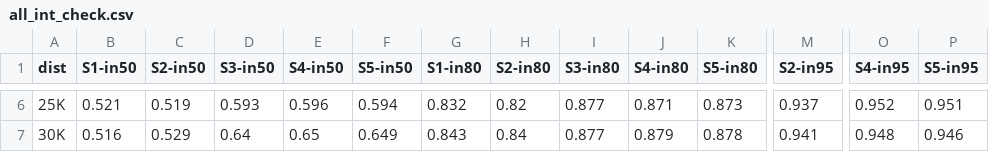
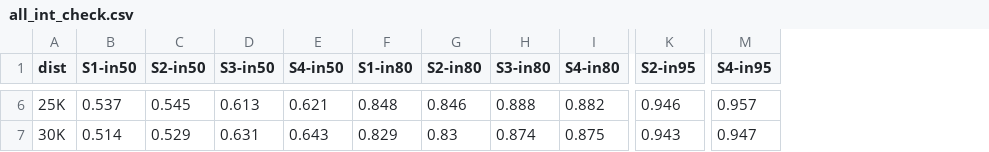
Before and after one commit to eaegerber/Marathon_Predictor, a CSV file: analysis/tables/all_int_check.csv, drawn as a sheet; only a part is shown, gaps mark what is left out; removed rows and columns are numbered as before the commit, all else as after; the diff covers the shown part only; the diff names each change by its address in the sheet, - before the commit and + after, or states it on an @@ line.

```diff
--- a/analysis/tables/all_int_check.csv
+++ b/analysis/tables/all_int_check.csv
-column F (S5-in50), rows 6-7: 0.594 | 0.649
-column K (S5-in80), rows 6-7: 0.873 | 0.878
-column P (S5-in95), rows 6-7: 0.951 | 0.946
-B6 (S1-in50): 0.521
+B6 (S1-in50): 0.537
-C6 (S2-in50): 0.519
+C6 (S2-in50): 0.545
-D6 (S3-in50): 0.593
+D6 (S3-in50): 0.613
-E6 (S4-in50): 0.596
+E6 (S4-in50): 0.621
-F6 (S1-in80): 0.832
+F6 (S1-in80): 0.848
-G6 (S2-in80): 0.82
+G6 (S2-in80): 0.846
-H6 (S3-in80): 0.877
+H6 (S3-in80): 0.888
-I6 (S4-in80): 0.871
+I6 (S4-in80): 0.882
-K6 (S2-in95): 0.937
+K6 (S2-in95): 0.946
-M6 (S4-in95): 0.952
+M6 (S4-in95): 0.957
-B7 (S1-in50): 0.516
+B7 (S1-in50): 0.514
-D7 (S3-in50): 0.64
+D7 (S3-in50): 0.631
-E7 (S4-in50): 0.65
+E7 (S4-in50): 0.643
-F7 (S1-in80): 0.843
+F7 (S1-in80): 0.829
-G7 (S2-in80): 0.84
+G7 (S2-in80): 0.83
-H7 (S3-in80): 0.877
+H7 (S3-in80): 0.874
-I7 (S4-in80): 0.879
+I7 (S4-in80): 0.875
-K7 (S2-in95): 0.941
+K7 (S2-in95): 0.943
-M7 (S4-in95): 0.948
+M7 (S4-in95): 0.947
```
Also changed, not shown: 70 edited cells elsewhere in this file, analysis/tables/all_int_sizes.csv, analysis/tables/bos_int_sizes.csv, 42 other files.
